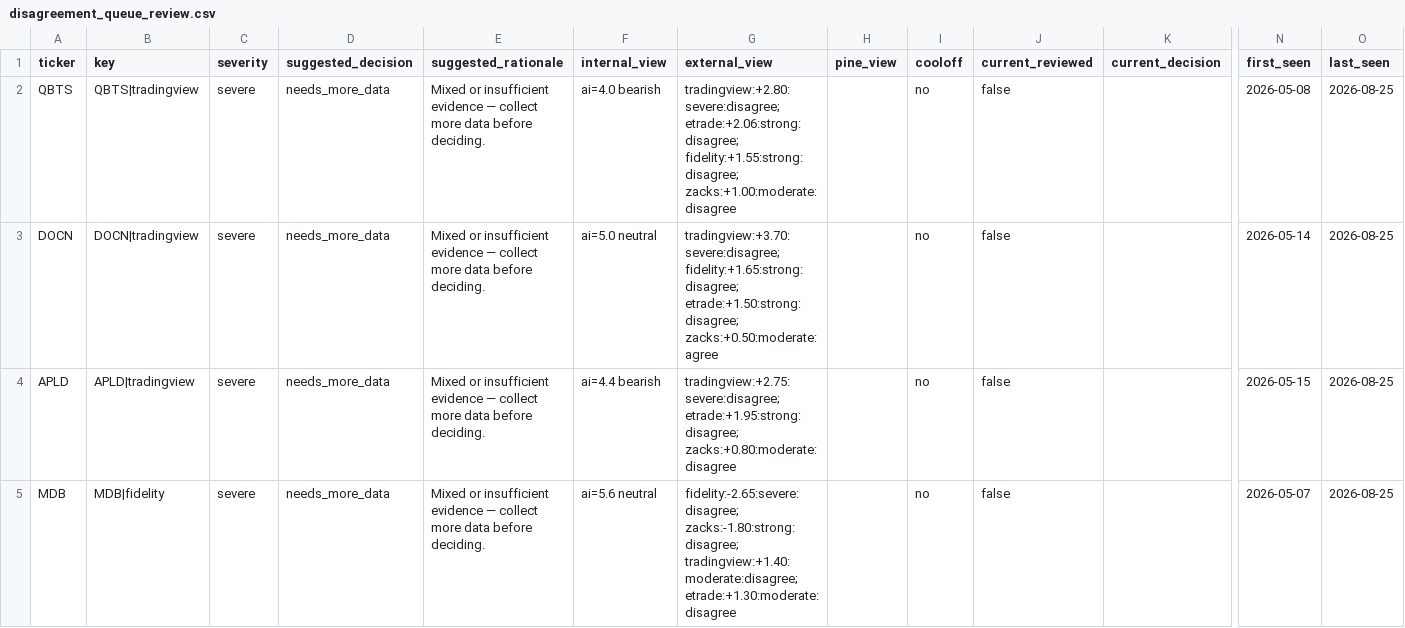
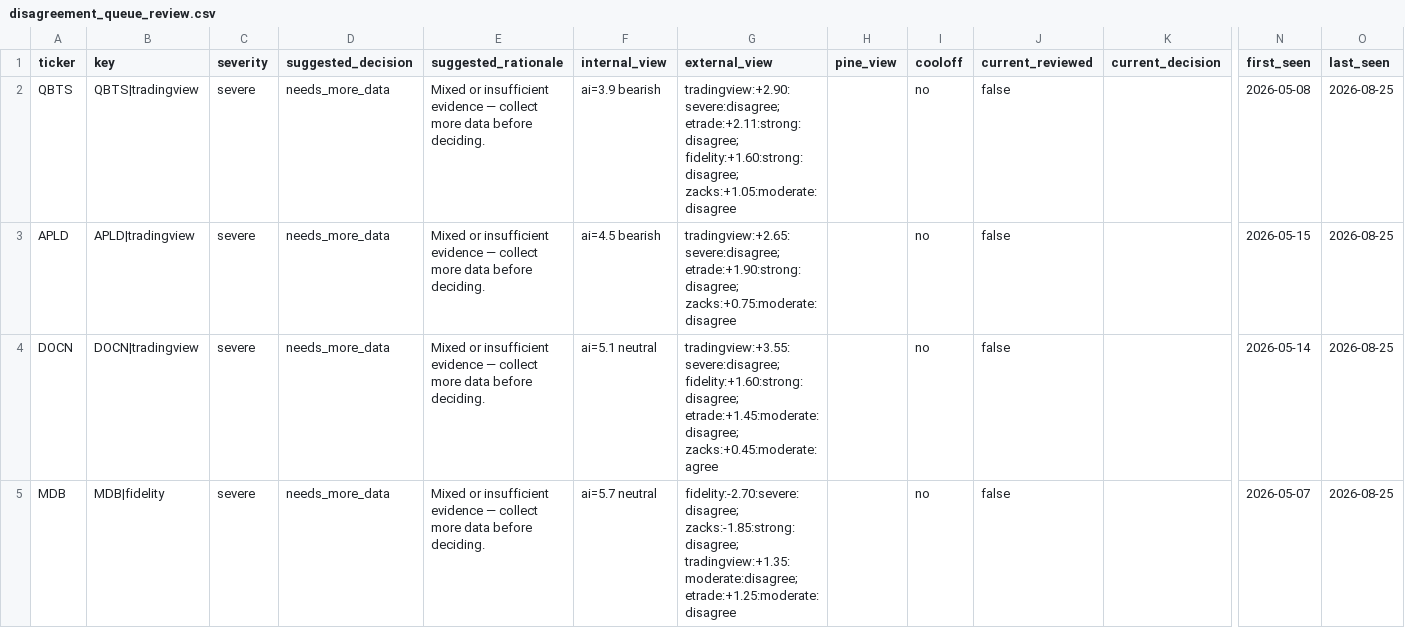
Before and after one commit to stdeplock-prog/ai-stock-rankings, a CSV file: data/reports/disagreement_queue_review.csv, drawn as a sheet; only a part is shown, gaps mark what is left out; removed rows and columns are numbered as before the commit, all else as after; rows hold the shown columns only; the diff covers the shown part only; the diff names each change by its address in the sheet, - before the commit and + after, or states it on an @@ line.

```diff
--- a/data/reports/disagreement_queue_review.csv
+++ b/data/reports/disagreement_queue_review.csv
-F2 (internal_view): ai=4.0 bearish
+F2 (internal_view): ai=3.9 bearish
-G2 (external_view): tradingview:+2.80:severe:disagree; etrade:+2.06:strong:disagree; fidelity:+1.55:strong:disagree; zacks:+1.00:moderate:disagree
+G2 (external_view): tradingview:+2.90:severe:disagree; etrade:+2.11:strong:disagree; fidelity:+1.60:strong:disagree; zacks:+1.05:moderate:disagree
-row 3: DOCN | DOCN|tradingview | severe | needs_more_data | Mixed or insufficient evidence — collect more data before deciding. | ai=5.0 neutral | tradingview:+3.70:severe:disagree; fidelity:+1.65:strong:disagree; etrade:+1.50:strong:disagree; zacks:+0.50:moderate:agree |  | no | false |  | 2026-05-14 | 2026-08-25
-F3 (internal_view): ai=4.4 bearish
+F3 (internal_view): ai=4.5 bearish
-G3 (external_view): tradingview:+2.75:severe:disagree; etrade:+1.95:strong:disagree; zacks:+0.80:moderate:disagree
+G3 (external_view): tradingview:+2.65:severe:disagree; etrade:+1.90:strong:disagree; zacks:+0.75:moderate:disagree
+row 4: DOCN | DOCN|tradingview | severe | needs_more_data | Mixed or insufficient evidence — collect more data before deciding. | ai=5.1 neutral | tradingview:+3.55:severe:disagree; fidelity:+1.60:strong:disagree; etrade:+1.45:moderate:disagree; zacks:+0.45:moderate:agree |  | no | false |  | 2026-05-14 | 2026-08-25
-F5 (internal_view): ai=5.6 neutral
+F5 (internal_view): ai=5.7 neutral
-G5 (external_view): fidelity:-2.65:severe:disagree; zacks:-1.80:strong:disagree; tradingview:+1.40:moderate:disagree; etrade:+1.30:moderate:disagree
+G5 (external_view): fidelity:-2.70:severe:disagree; zacks:-1.85:strong:disagree; tradingview:+1.35:moderate:disagree; etrade:+1.25:moderate:disagree
```
Also changed, not shown: 1 added row, 1 removed row and 9 edited cells elsewhere in this file, data/processed/catalysts.csv, data/processed/scoring_outputs/swing_rankings.csv, 48 other files.
